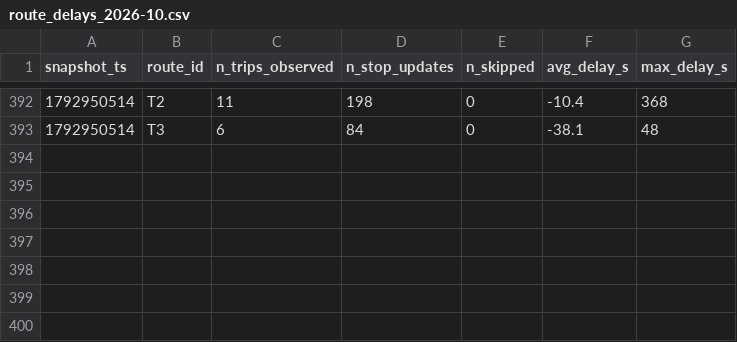
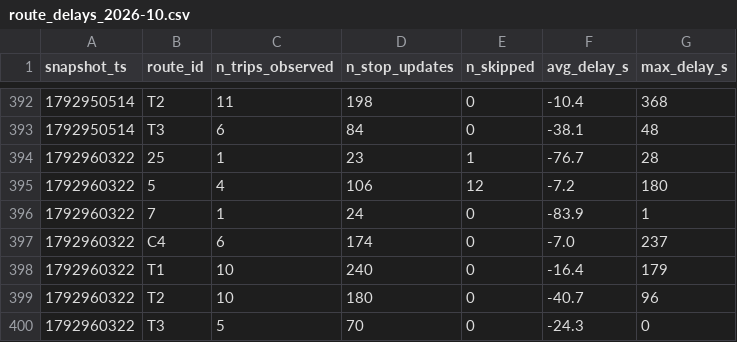
Before and after one commit to Warren-BI-Projet/TD2_DELIVERY_MANUAL_smart_mobility_lemans, a CSV file: data/history/route_delays_2026-10.csv, drawn as a sheet; only a part is shown, gaps mark what is left out.

```diff
--- a/data/history/route_delays_2026-10.csv
+++ b/data/history/route_delays_2026-10.csv
@@ -393 +393,8 @@ snapshot_ts,route_id,n_trips_observed,n_stop_updates,n_skipped,avg_delay_s,max_d
 1792950514,T3,6,84,0,-38.1,48
+1792960322,25,1,23,1,-76.7,28
+1792960322,5,4,106,12,-7.2,180
+1792960322,7,1,24,0,-83.9,1
+1792960322,C4,6,174,0,-7.0,237
+1792960322,T1,10,240,0,-16.4,179
+1792960322,T2,10,180,0,-40.7,96
+1792960322,T3,5,70,0,-24.3,0
```
Also changed, not shown: 1 other file.
